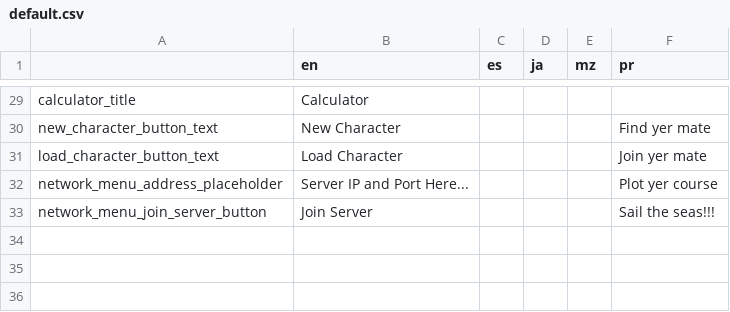
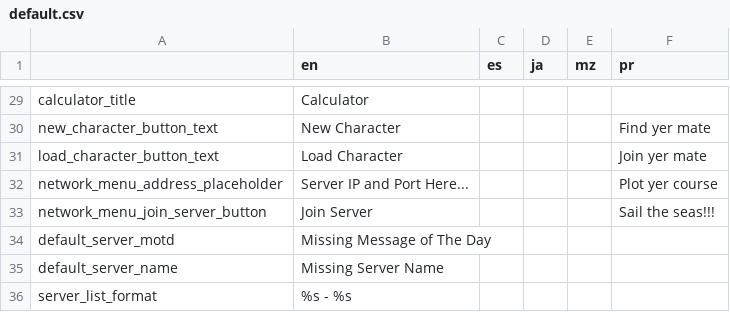
Before and after one commit to alexis-evelyn/Sweet-Tea, a CSV file: Assets/Languages/default.csv, drawn as a sheet; only a part is shown, gaps mark what is left out.

```diff
--- a/Assets/Languages/default.csv
+++ b/Assets/Languages/default.csv
@@ -33 +33,4 @@ network_menu_address_placeholder,Server IP and Port Here...,,,,Plot yer course
 network_menu_join_server_button,Join Server,,,,Sail the seas!!!
+default_server_motd,Missing Message of The Day,,,,
+default_server_name,Missing Server Name,,,,
+server_list_format,%s - %s,,,,
```
Also changed, not shown: 9 other files.
